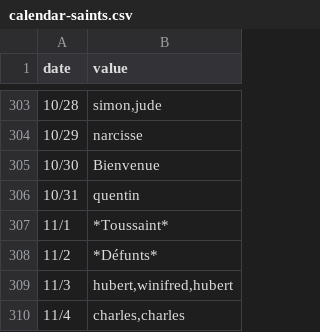
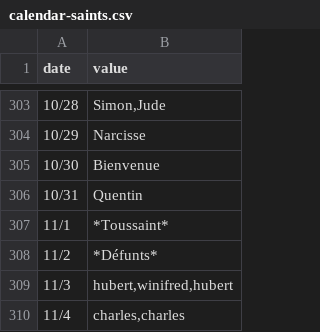
Before and after one commit to kalemena/ti-dhome, a CSV file: src/tidhome/data/daily-events/calendar-saints.csv, drawn as a sheet; only a part is shown, gaps mark what is left out; the diff covers the shown part only.

```diff
--- a/src/tidhome/data/daily-events/calendar-saints.csv
+++ b/src/tidhome/data/daily-events/calendar-saints.csv
@@ -303,5 +303,5 @@
-"10/28","simon,jude"
-"10/29","narcisse"
+"10/28","Simon,Jude"
+"10/29","Narcisse"
 "10/30","Bienvenue"
-"10/31","quentin"
+"10/31","Quentin"
 "11/1","*Toussaint*"
```
Also changed, not shown: 23 edited cells elsewhere in this file.
